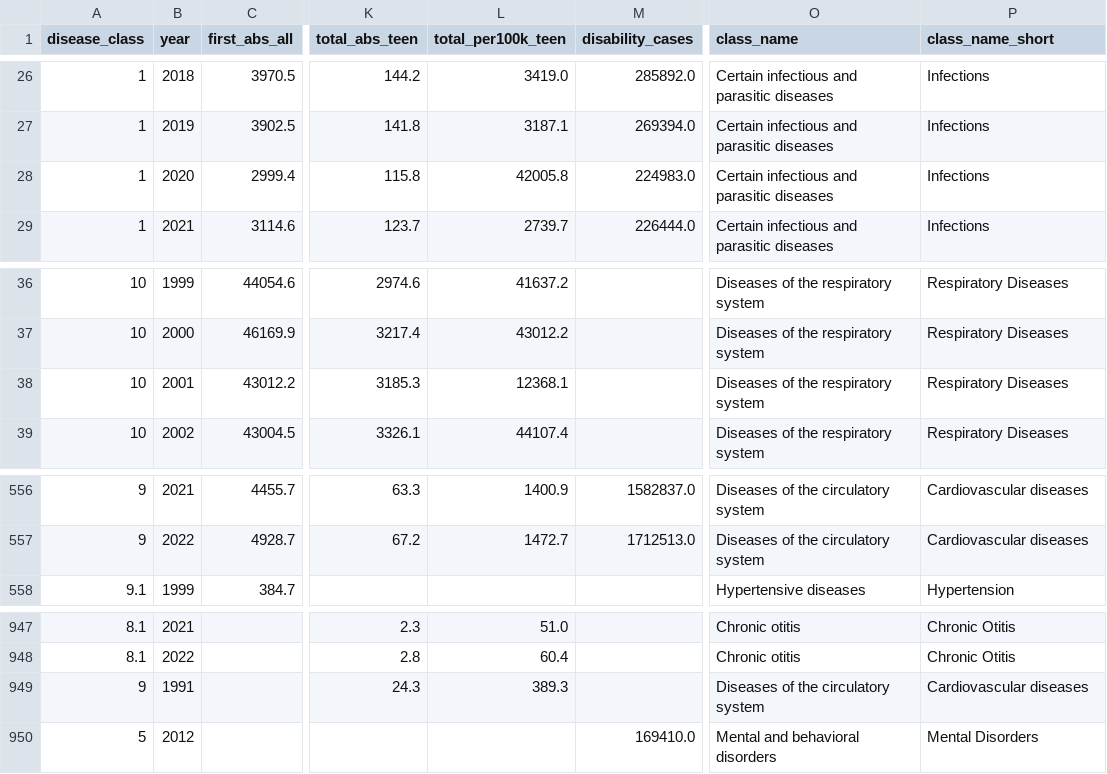
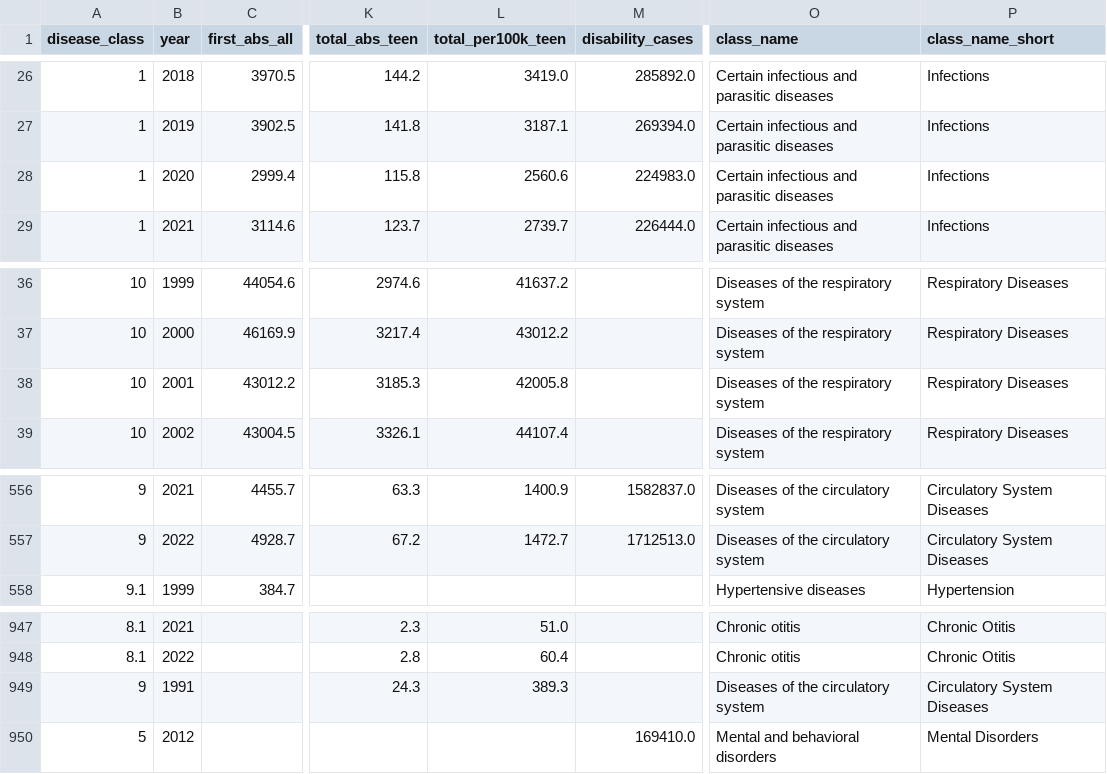
Before and after one commit to luybashu/population-health-russia, a CSV file: data/disease_classes.csv, drawn as a sheet; only a part is shown, gaps mark what is left out; the diff covers the shown part only; the diff names each change by its address in the sheet, - before the commit and + after, or states it on an @@ line.

```diff
--- a/data/disease_classes.csv
+++ b/data/disease_classes.csv
-L28 (total_per100k_teen): 42005.8
+L28 (total_per100k_teen): 2560.6
-L38 (total_per100k_teen): 12368.1
+L38 (total_per100k_teen): 42005.8
-P556:P557 (class_name_short): Cardiovascular diseases
+P556:P557 (class_name_short): Circulatory System Diseases
-P949 (class_name_short): Cardiovascular diseases
+P949 (class_name_short): Circulatory System Diseases
```
Also changed, not shown: 27 edited cells elsewhere in this file, 1 other file.
